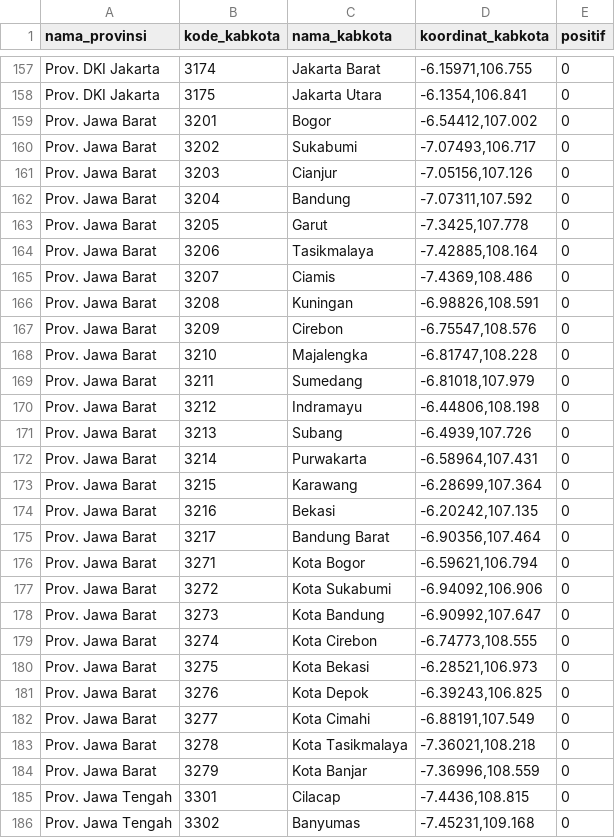
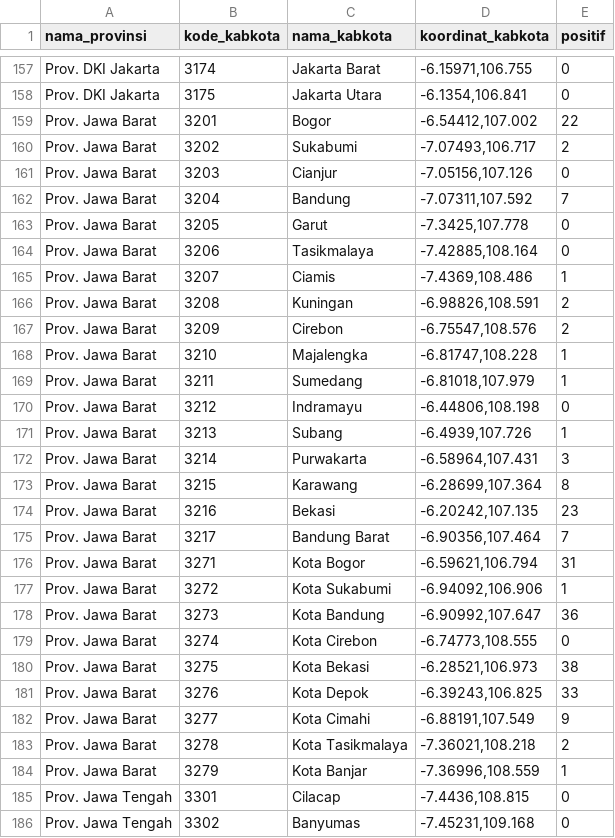
Before and after one commit to dhanyn10/corona-id, a CSV file: data/corona.csv, drawn as a sheet; only a part is shown, gaps mark what is left out.

Commit message:
Update corona.csv

```diff
--- a/data/corona.csv
+++ b/data/corona.csv
@@ -158,28 +158,28 @@ Prov. DKI Jakarta,3174,Jakarta Barat,"-6.15971,106.755",0
 Prov. DKI Jakarta,3175,Jakarta Utara,"-6.1354,106.841",0
-Prov. Jawa Barat,3201,Bogor,"-6.54412,107.002",0
-Prov. Jawa Barat,3202,Sukabumi,"-7.07493,106.717",0
+Prov. Jawa Barat,3201,Bogor,"-6.54412,107.002",22
+Prov. Jawa Barat,3202,Sukabumi,"-7.07493,106.717",2
 Prov. Jawa Barat,3203,Cianjur,"-7.05156,107.126",0
-Prov. Jawa Barat,3204,Bandung,"-7.07311,107.592",0
+Prov. Jawa Barat,3204,Bandung,"-7.07311,107.592",7
 Prov. Jawa Barat,3205,Garut,"-7.3425,107.778",0
 Prov. Jawa Barat,3206,Tasikmalaya,"-7.42885,108.164",0
-Prov. Jawa Barat,3207,Ciamis,"-7.4369,108.486",0
-Prov. Jawa Barat,3208,Kuningan,"-6.98826,108.591",0
-Prov. Jawa Barat,3209,Cirebon,"-6.75547,108.576",0
-Prov. Jawa Barat,3210,Majalengka,"-6.81747,108.228",0
-Prov. Jawa Barat,3211,Sumedang,"-6.81018,107.979",0
+Prov. Jawa Barat,3207,Ciamis,"-7.4369,108.486",1
+Prov. Jawa Barat,3208,Kuningan,"-6.98826,108.591",2
+Prov. Jawa Barat,3209,Cirebon,"-6.75547,108.576",2
+Prov. Jawa Barat,3210,Majalengka,"-6.81747,108.228",1
+Prov. Jawa Barat,3211,Sumedang,"-6.81018,107.979",1
 Prov. Jawa Barat,3212,Indramayu,"-6.44806,108.198",0
-Prov. Jawa Barat,3213,Subang,"-6.4939,107.726",0
-Prov. Jawa Barat,3214,Purwakarta,"-6.58964,107.431",0
-Prov. Jawa Barat,3215,Karawang,"-6.28699,107.364",0
-Prov. Jawa Barat,3216,Bekasi,"-6.20242,107.135",0
-Prov. Jawa Barat,3217,Bandung Barat,"-6.90356,107.464",0
-Prov. Jawa Barat,3271,Kota Bogor,"-6.59621,106.794",0
-Prov. Jawa Barat,3272,Kota Sukabumi,"-6.94092,106.906",0
-Prov. Jawa Barat,3273,Kota Bandung,"-6.90992,107.647",0
+Prov. Jawa Barat,3213,Subang,"-6.4939,107.726",1
+Prov. Jawa Barat,3214,Purwakarta,"-6.58964,107.431",3
+Prov. Jawa Barat,3215,Karawang,"-6.28699,107.364",8
+Prov. Jawa Barat,3216,Bekasi,"-6.20242,107.135",23
+Prov. Jawa Barat,3217,Bandung Barat,"-6.90356,107.464",7
+Prov. Jawa Barat,3271,Kota Bogor,"-6.59621,106.794",31
+Prov. Jawa Barat,3272,Kota Sukabumi,"-6.94092,106.906",1
+Prov. Jawa Barat,3273,Kota Bandung,"-6.90992,107.647",36
 Prov. Jawa Barat,3274,Kota Cirebon,"-6.74773,108.555",0
-Prov. Jawa Barat,3275,Kota Bekasi,"-6.28521,106.973",0
-Prov. Jawa Barat,3276,Kota Depok,"-6.39243,106.825",0
-Prov. Jawa Barat,3277,Kota Cimahi,"-6.88191,107.549",0
-Prov. Jawa Barat,3278,Kota Tasikmalaya,"-7.36021,108.218",0
-Prov. Jawa Barat,3279,Kota Banjar,"-7.36996,108.559",0
+Prov. Jawa Barat,3275,Kota Bekasi,"-6.28521,106.973",38
+Prov. Jawa Barat,3276,Kota Depok,"-6.39243,106.825",33
+Prov. Jawa Barat,3277,Kota Cimahi,"-6.88191,107.549",9
+Prov. Jawa Barat,3278,Kota Tasikmalaya,"-7.36021,108.218",2
+Prov. Jawa Barat,3279,Kota Banjar,"-7.36996,108.559",1
 Prov. Jawa Tengah,3301,Cilacap,"-7.4436,108.815",0
```
